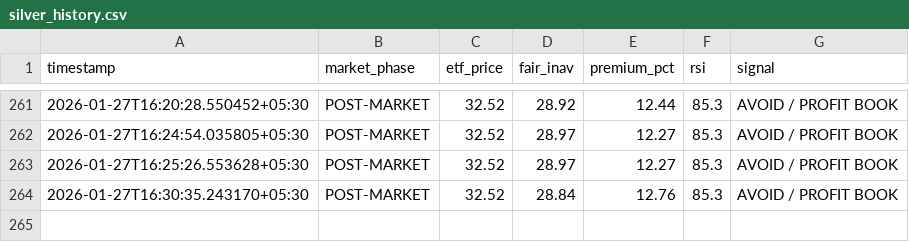
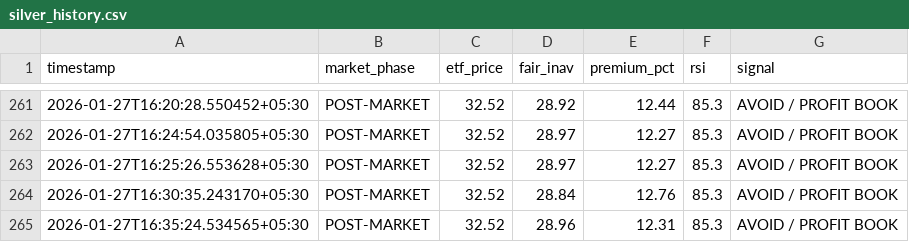
Before and after one commit to tester2021test/silver-tracker, a CSV file: silver_history.csv, drawn as a sheet; only a part is shown, gaps mark what is left out.

```diff
--- a/silver_history.csv
+++ b/silver_history.csv
@@ -264 +264,2 @@ timestamp,market_phase,etf_price,fair_inav,premium_pct,rsi,signal
 2026-01-27T16:30:35.243170+05:30,POST-MARKET,32.52,28.84,12.76,85.3,AVOID / PROFIT BOOK
+2026-01-27T16:35:24.534565+05:30,POST-MARKET,32.52,28.96,12.31,85.3,AVOID / PROFIT BOOK
```
